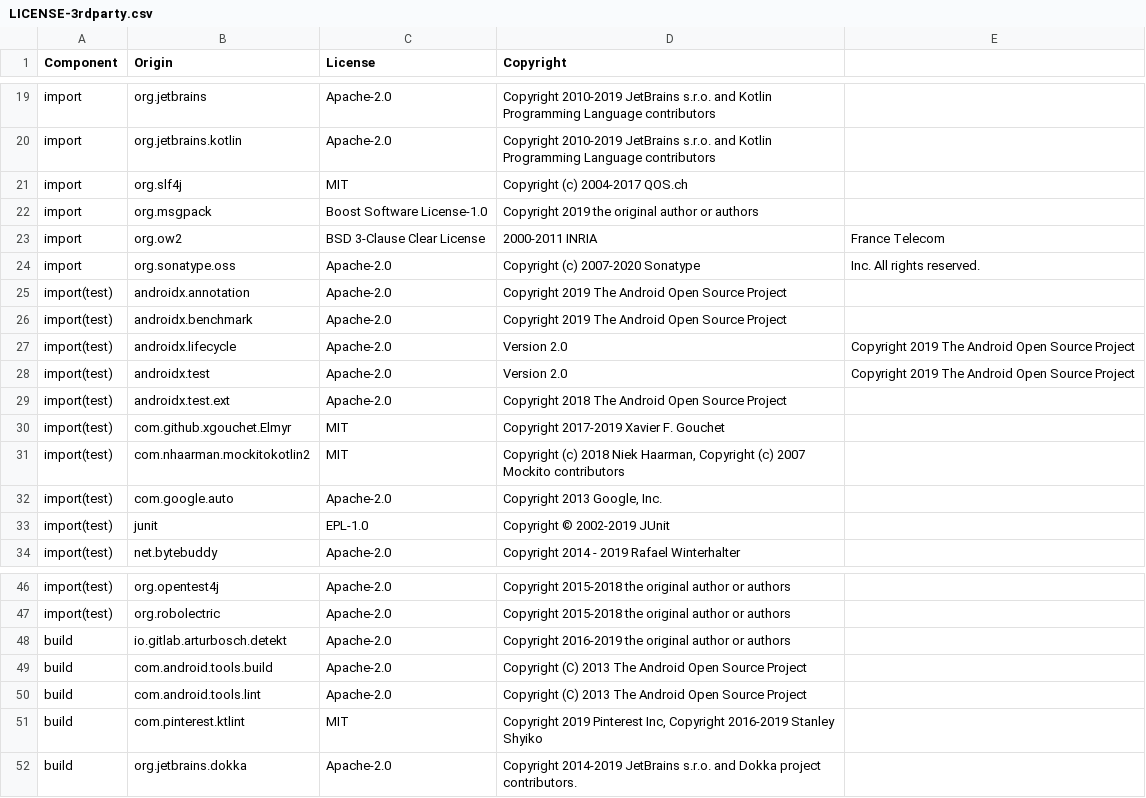
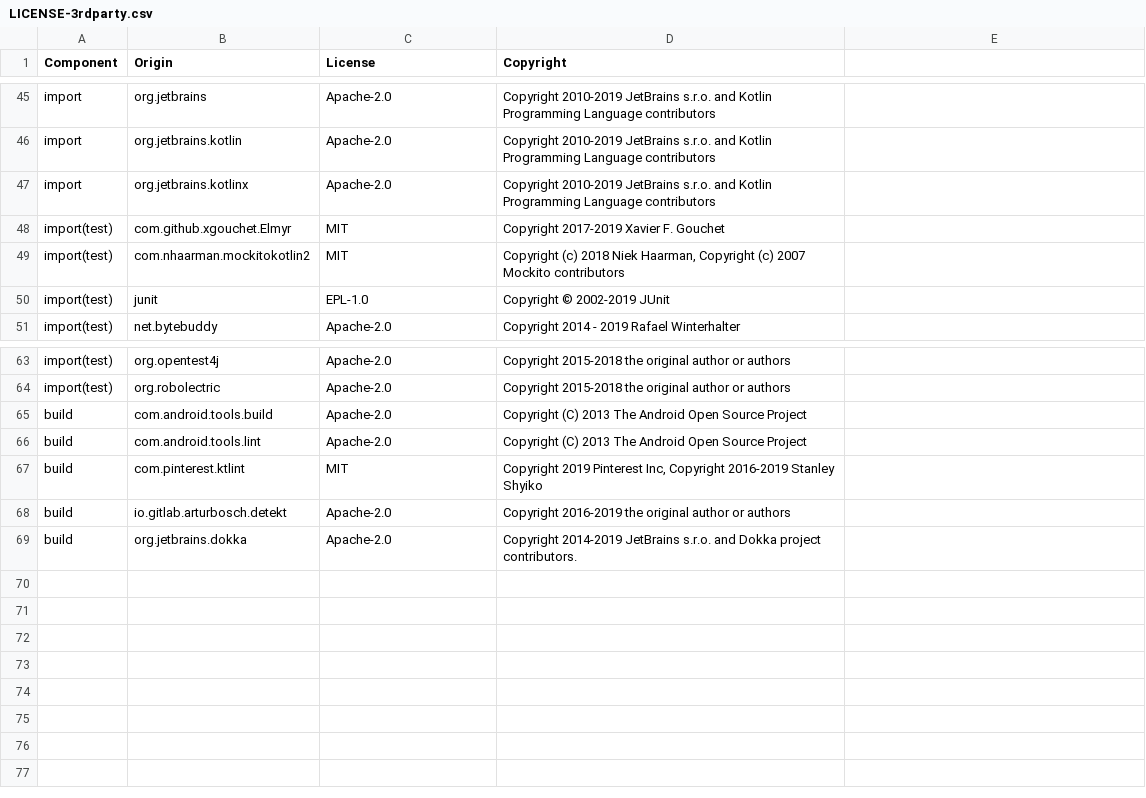
Before and after one commit to DataDog/dd-sdk-android, a CSV file: LICENSE-3rdparty.csv, drawn as a sheet; only a part is shown, gaps mark what is left out; the diff covers the shown part only.

```diff
--- a/LICENSE-3rdparty.csv
+++ b/LICENSE-3rdparty.csv
@@ -20,14 +46,5 @@ import,org.jetbrains,Apache-2.0,Copyright 2010-2019 JetBrains s.r.o. and Kotlin
 import,org.jetbrains.kotlin,Apache-2.0,Copyright 2010-2019 JetBrains s.r.o. and Kotlin Programming Language contributors
-import,org.slf4j,MIT,Copyright (c) 2004-2017 QOS.ch
-import,org.msgpack,Boost Software License-1.0,Copyright 2019 the original author or authors
-import,org.ow2,BSD 3-Clause Clear License,2000-2011 INRIA, France Telecom
-import,org.sonatype.oss,Apache-2.0,Copyright (c) 2007-2020 Sonatype, Inc. All rights reserved.
-import(test),androidx.annotation,Apache-2.0,Copyright 2019 The Android Open Source Project
-import(test),androidx.benchmark,Apache-2.0,Copyright 2019 The Android Open Source Project
-import(test),androidx.lifecycle,Apache-2.0, Version 2.0,Copyright 2019 The Android Open Source Project
-import(test),androidx.test,Apache-2.0,Version 2.0,Copyright 2019 The Android Open Source Project
-import(test),androidx.test.ext,Apache-2.0,Copyright 2018 The Android Open Source Project
+import,org.jetbrains.kotlinx,Apache-2.0,Copyright 2010-2019 JetBrains s.r.o. and Kotlin Programming Language contributors
 import(test),com.github.xgouchet.Elmyr,MIT,Copyright 2017-2019 Xavier F. Gouchet
 import(test),com.nhaarman.mockitokotlin2,MIT,"Copyright (c) 2018 Niek Haarman, Copyright (c) 2007 Mockito contributors"
-import(test),com.google.auto,Apache-2.0,"Copyright 2013 Google, Inc."
 import(test),junit,EPL-1.0,Copyright © 2002-2019 JUnit
@@ -47,3 +64,2 @@ import(test),org.opentest4j,Apache-2.0,Copyright 2015-2018 the original author o
 import(test),org.robolectric,Apache-2.0,Copyright 2015-2018 the original author or authors
-build,io.gitlab.arturbosch.detekt,Apache-2.0,Copyright 2016-2019 the original author or authors
 build,com.android.tools.build,Apache-2.0,Copyright (C) 2013 The Android Open Source Project
@@ -51,2 +67,3 @@ build,com.android.tools.lint,Apache-2.0,Copyright (C) 2013 The Android Open Sour
 build,com.pinterest.ktlint,MIT,"Copyright 2019 Pinterest Inc, Copyright 2016-2019 Stanley Shyiko"
+build,io.gitlab.arturbosch.detekt,Apache-2.0,Copyright 2016-2019 the original author or authors
 build,org.jetbrains.dokka,Apache-2.0,"Copyright 2014-2019 JetBrains s.r.o. and Dokka project contributors."
```
Also changed, not shown: 26 added rows elsewhere in this file, 37 other files.
